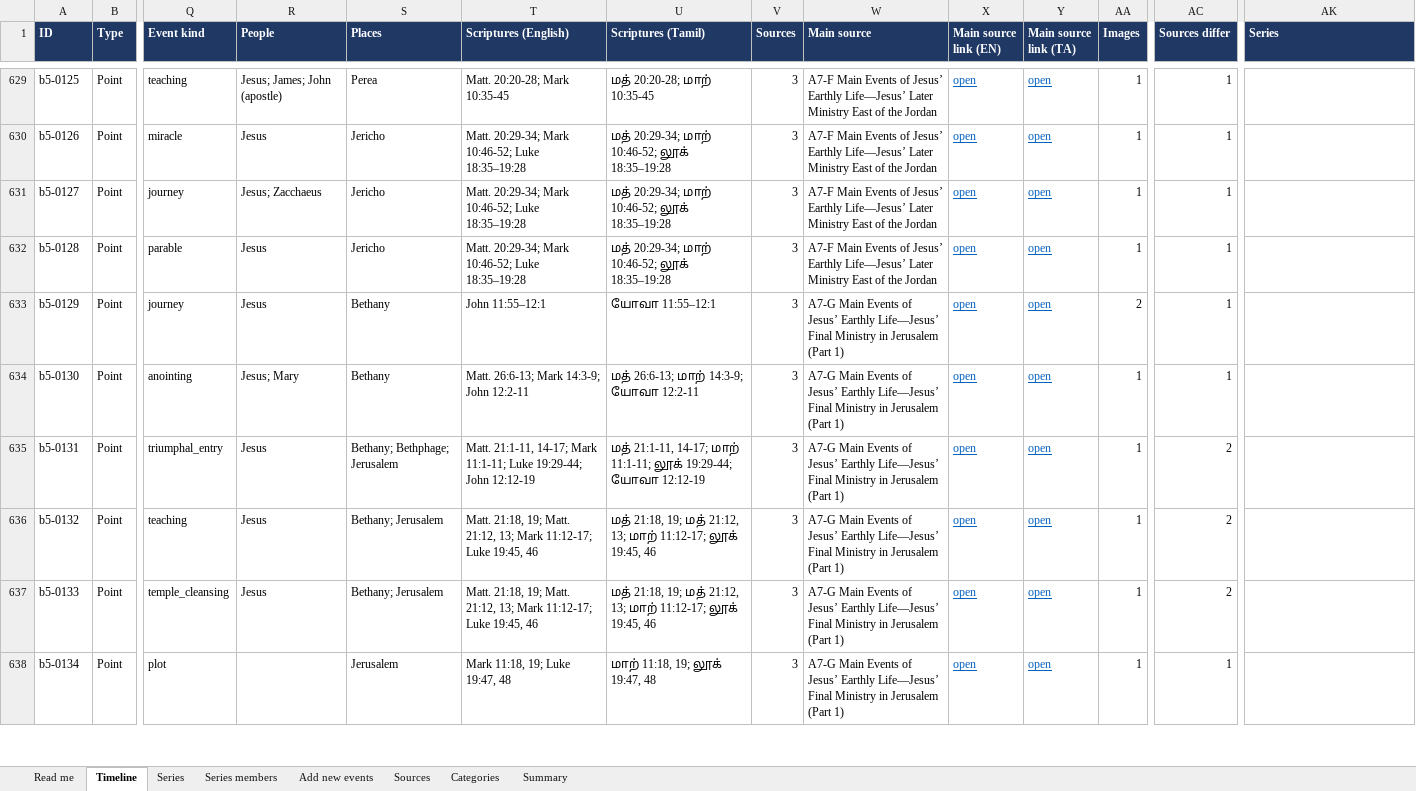
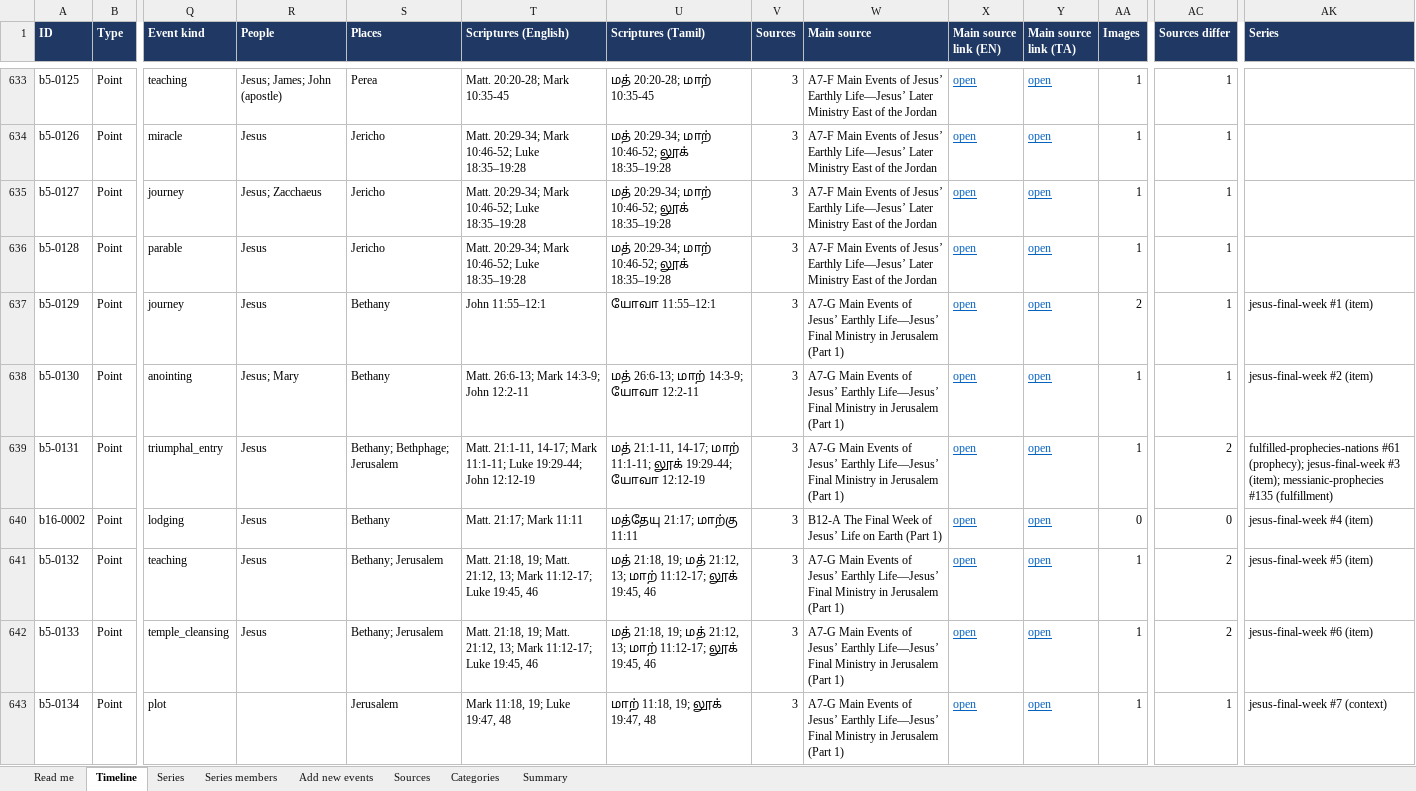
Before and after one commit to jeyantx/jw-timeline, an Excel workbook: exports/timeline_review.xlsx, sheet Timeline, drawn as a sheet; only a part is shown, gaps mark what is left out; values as stored, in another font and other column widths than the file's, no borders; addresses are those after the commit; rows hold the shown columns only; the diff covers the shown part only; the diff names each change by its address in the sheet, - before the commit and + after, or states it on an @@ line.

```diff
--- a/exports/timeline_review.xlsx (sheet Timeline)
+++ b/exports/timeline_review.xlsx (sheet Timeline)
-AK637 (Series): (empty)
+AK637 (Series): jesus-final-week #1 (item)
-AK638 (Series): (empty)
+AK638 (Series): jesus-final-week #2 (item)
-AK639 (Series): (empty)
+AK639 (Series): fulfilled-prophecies-nations #61 (prophecy); jesus-final-week #3 (item); messianic-prophecies #135 (fulfillment)
+row 640: b16-0002 | Point | lodging | Jesus | Bethany | Matt. 21:17; Mark 11:11 | மத்தேயு 21:17; மாற்கு 11:11 | 3 | B12-A The Final Week of Jesus’ Life on Earth (Part 1) | open | open | 0 | 0 | jesus-final-week #4 (item)
-AK641 (Series): (empty)
+AK641 (Series): jesus-final-week #5 (item)
-AK642 (Series): (empty)
+AK642 (Series): jesus-final-week #6 (item)
-AK643 (Series): (empty)
+AK643 (Series): jesus-final-week #7 (context)
```
Also changed, not shown: 30 added rows and 348 edited cells elsewhere in this sheet, sheet Series members, sheet Series, sheet Sources, sheet Read me, hidden cells, 34 other files.
